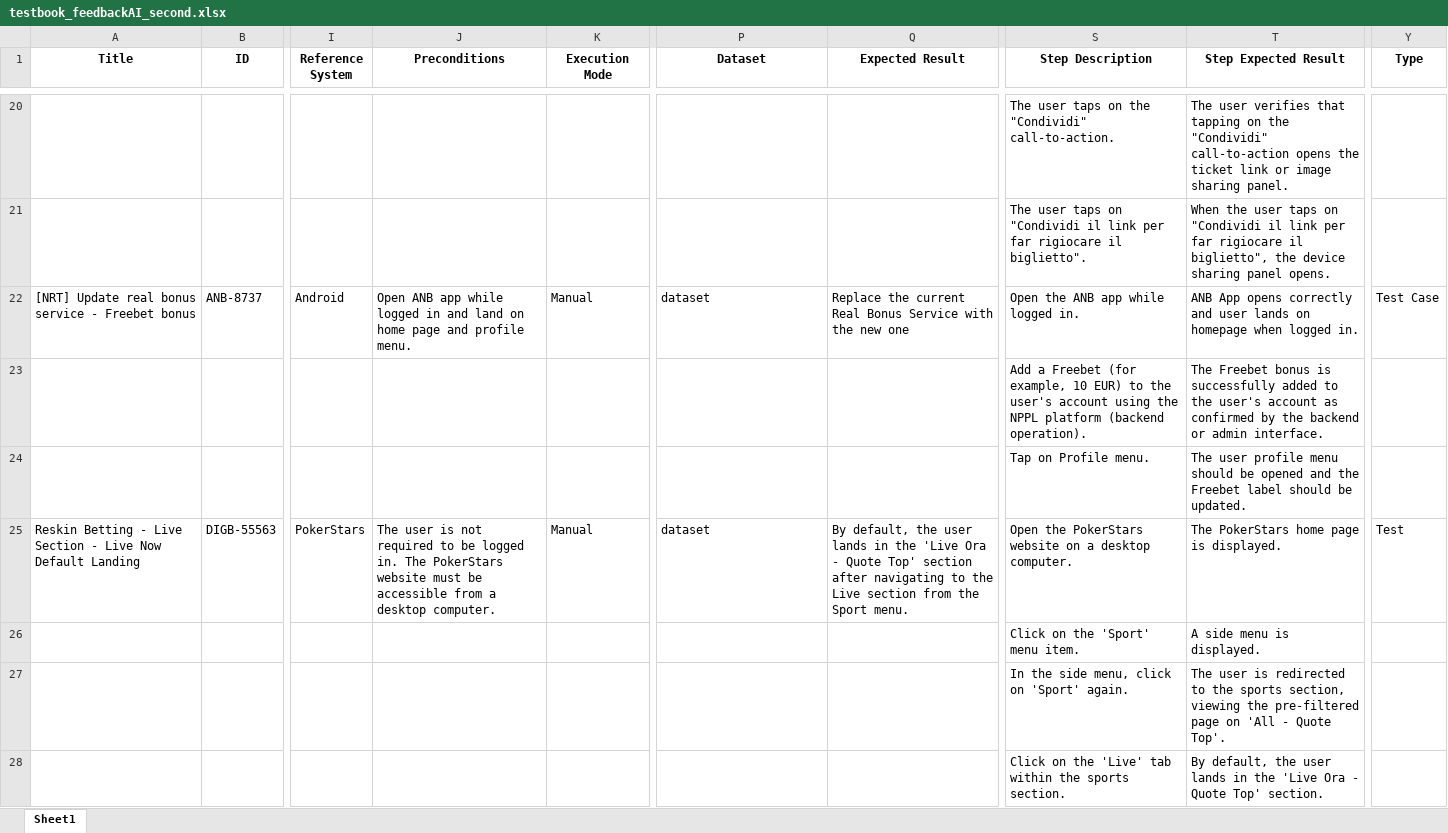
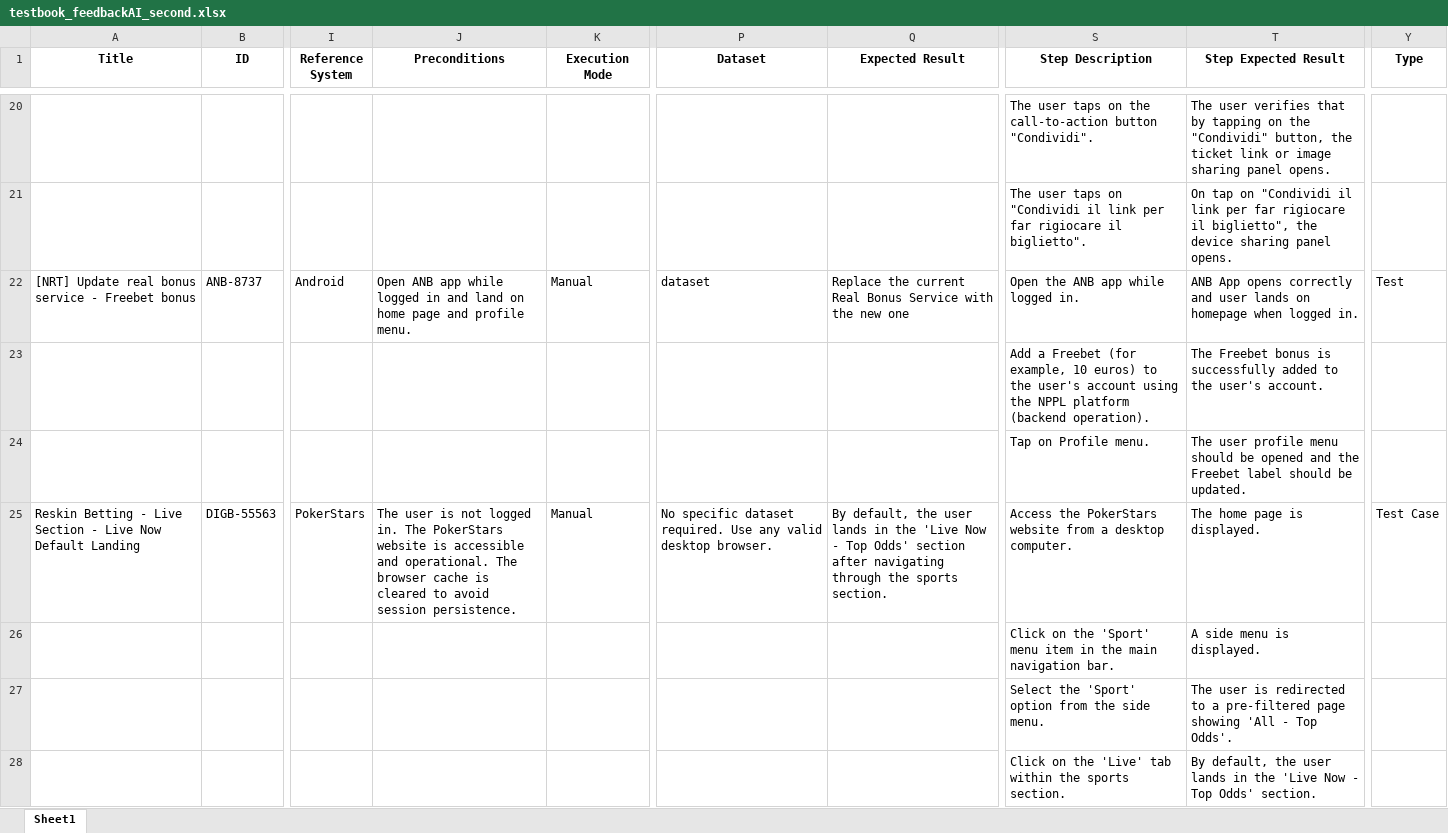
Before and after one commit to PyJess/Sisal, an Excel workbook: outputs/testbook_feedbackAI_second.xlsx, sheet Sheet1, drawn as a sheet; only a part is shown, gaps mark what is left out; values as stored, in another font and other column widths than the file's, no borders; the diff covers the shown part only; the diff names each change by its address in the sheet, - before the commit and + after, or states it on an @@ line.

```diff
--- a/outputs/testbook_feedbackAI_second.xlsx (sheet Sheet1)
+++ b/outputs/testbook_feedbackAI_second.xlsx (sheet Sheet1)
-S20 (Step Description): …on the "Condividi" call-to-action.
+S20 (Step Description): …on the call-to-action button "Condividi".
-T20 (Step Expected Result): …verifies that tapping on the "Condividi" call-to-action opens the ticket link or image sharing panel.
+T20 (Step Expected Result): …verifies that by tapping on the "Condividi" button, the ticket link or image sharing panel opens.
-T21 (Step Expected Result): When the user taps on "Condividi…
+T21 (Step Expected Result): On tap on "Condividi…
-Y22 (Type): Test Case
+Y22 (Type): Test
-S23 (Step Description): …example, 10 EUR) to the…
+S23 (Step Description): …example, 10 euros) to the…
-T23 (Step Expected Result): …the user's account as confirmed by the backend or admin interface.
+T23 (Step Expected Result): …the user's account.
-J25 (Preconditions): …is not required to be logged in. The PokerStars website must be accessible from a desktop computer.
+J25 (Preconditions): …is not logged in. The PokerStars website is accessible and operational. The browser cache is cleared to avoid session persistence.
-P25 (Dataset): dataset
+P25 (Dataset): No specific dataset required. Use any valid desktop browser.
-Q25 (Expected Result): …the 'Live Ora - Quote Top' section after navigating to the Live section from the Sport menu.
+Q25 (Expected Result): …the 'Live Now - Top Odds' section after navigating through the sports section.
-S25 (Step Description): Open the PokerStars website on a desktop…
+S25 (Step Description): Access the PokerStars website from a desktop…
-T25 (Step Expected Result): The PokerStars home page is displayed.
+T25 (Step Expected Result): The home page is displayed.
-Y25 (Type): Test
+Y25 (Type): Test Case
-S26 (Step Description): Click on the 'Sport' menu item.
+S26 (Step Description): Click on the 'Sport' menu item in the main navigation bar.
-S27 (Step Description): In the side menu, click on 'Sport' again.
+S27 (Step Description): Select the 'Sport' option from the side menu.
-T27 (Step Expected Result): …redirected to the sports section, viewing the pre-filtered page on 'All - Quote Top'.
+T27 (Step Expected Result): …redirected to a pre-filtered page showing 'All - Top Odds'.
-T28 (Step Expected Result): …the 'Live Ora - Quote Top' section.
+T28 (Step Expected Result): …the 'Live Now - Top Odds' section.
```
Also changed, not shown: 8 added rows, 6 removed rows and 184 edited cells elsewhere in this sheet, 2 other files.
